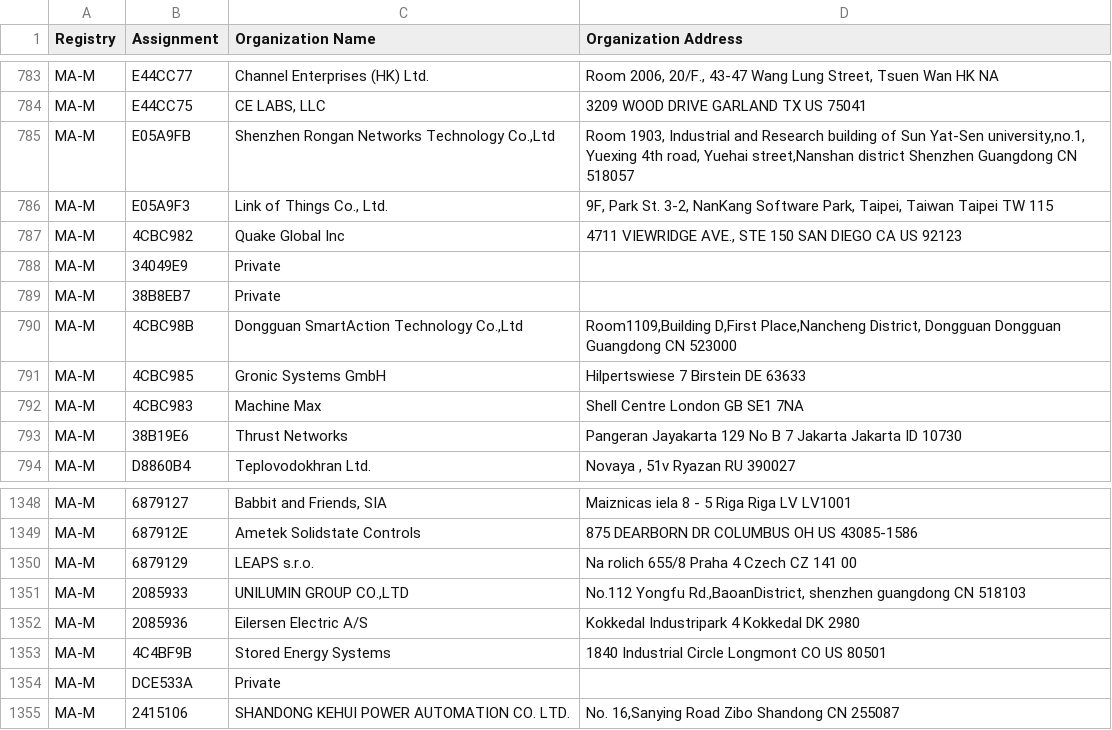
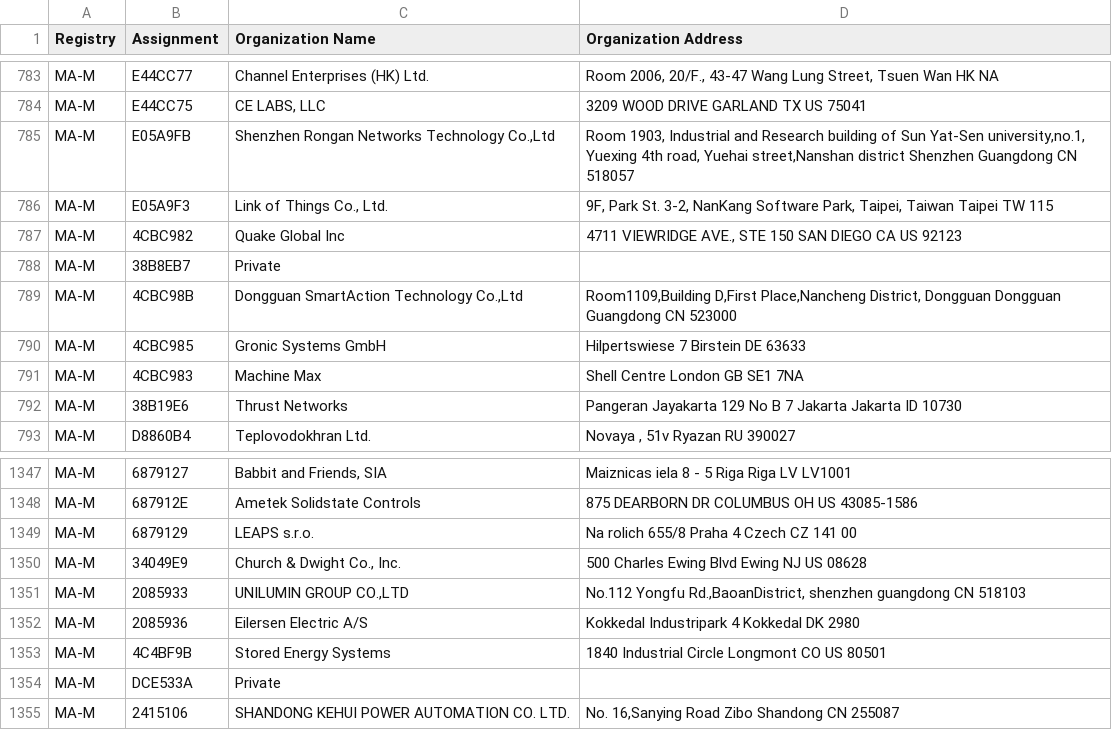
Before and after one commit to bedestall5/mac-ages, a CSV file: data/ieee/mam.csv, drawn as a sheet; only a part is shown, gaps mark what is left out.

```diff
--- a/data/ieee/mam.csv
+++ b/data/ieee/mam.csv
@@ -787,3 +787,2 @@ MA-M,E05A9F3,"Link of Things Co., Ltd.","9F, Park St. 3-2, NanKang Software Park
 MA-M,4CBC982,Quake Global Inc,"4711 VIEWRIDGE AVE., STE 150 SAN DIEGO CA US 92123 "
-MA-M,34049E9,Private,
 MA-M,38B8EB7,Private,
@@ -1350,2 +1349,3 @@ MA-M,687912E,Ametek Solidstate Controls,875 DEARBORN DR COLUMBUS OH US 43085-158
 MA-M,6879129,LEAPS s.r.o.,Na rolich 655/8 Praha 4 Czech CZ 141 00
+MA-M,34049E9,"Church & Dwight Co., Inc.",500 Charles Ewing Blvd Ewing NJ US 08628
 MA-M,2085933,"UNILUMIN GROUP CO.,LTD","No.112 Yongfu Rd.,BaoanDistrict, shenzhen guangdong CN 518103 "
```
Also changed, not shown: data/ieee/oui36.csv, 2 other files.
